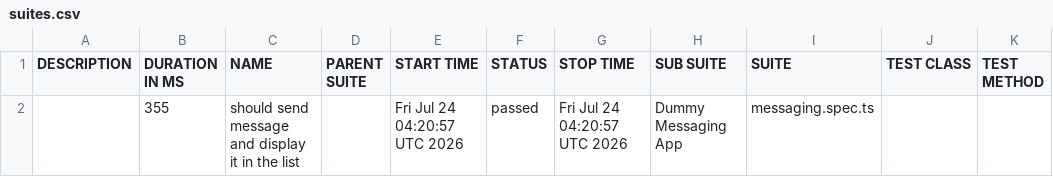
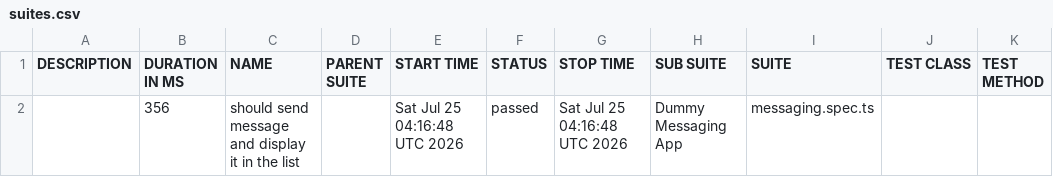
Before and after one commit to axelforce/dummyMessage, a CSV file: data/suites.csv, drawn as a sheet.

```diff
--- a/data/suites.csv
+++ b/data/suites.csv
@@ -1,2 +1,2 @@
 "DESCRIPTION","DURATION IN MS","NAME","PARENT SUITE","START TIME","STATUS","STOP TIME","SUB SUITE","SUITE","TEST CLASS","TEST METHOD"
-"","355","should send message and display it in the list","","Fri Jul 24 04:20:57 UTC 2026","passed","Fri Jul 24 04:20:57 UTC 2026","Dummy Messaging App","messaging.spec.ts","",""
+"","356","should send message and display it in the list","","Sat Jul 25 04:16:48 UTC 2026","passed","Sat Jul 25 04:16:48 UTC 2026","Dummy Messaging App","messaging.spec.ts","",""
```
Also changed, not shown: 16 other files.
